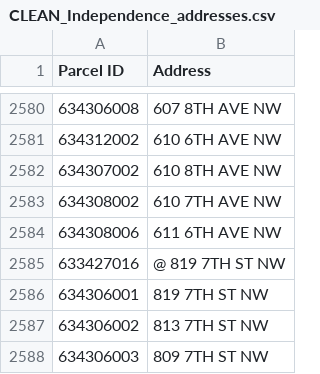
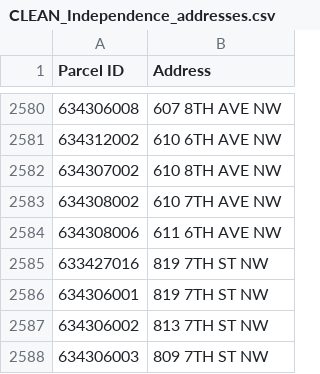
Before and after one commit to DSPG-2023/Housing, a CSV file: city address raw data/Independence/CLEAN_Independence_addresses.csv, drawn as a sheet; only a part is shown, gaps mark what is left out; the diff names each change by its address in the sheet, - before the commit and + after, or states it on an @@ line.

Commit message:
Fixed errors in address files for New Hampton and Independence

```diff
--- a/city address raw data/Independence/CLEAN_Independence_addresses.csv
+++ b/city address raw data/Independence/CLEAN_Independence_addresses.csv
-B2585 (Address): @ 819 7TH ST NW
+B2585 (Address): 819 7TH ST NW
```
Also changed, not shown: city address raw data/New Hampton/CLEAN_Hampton.csv.
